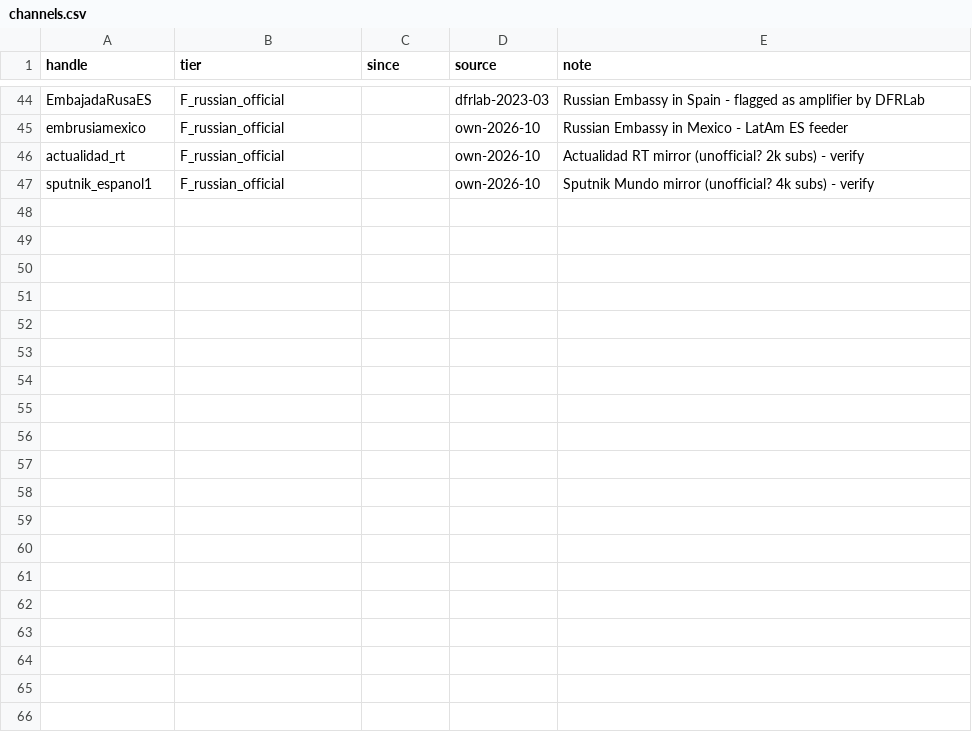
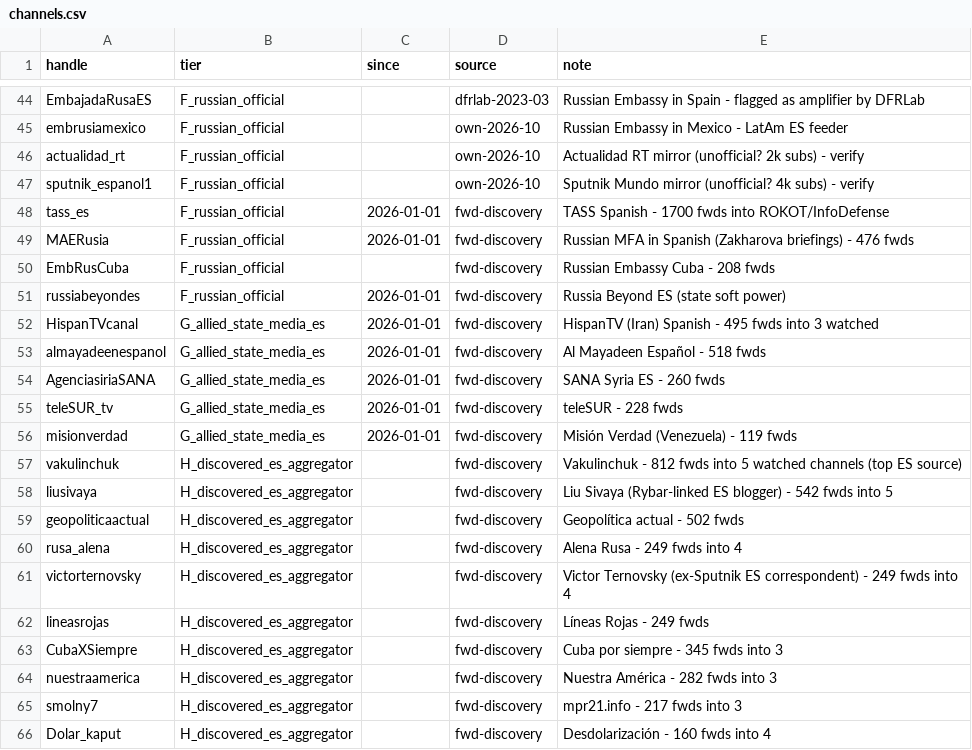
Before and after one commit to mateo19182/tg-monitor, a CSV file: channels.csv, drawn as a sheet; only a part is shown, gaps mark what is left out; the diff covers the shown part only; the diff names each change by its address in the sheet, - before the commit and + after, or states it on an @@ line.

```diff
--- a/channels.csv
+++ b/channels.csv
+row 48: tass_es | F_russian_official | 2026-01-01 | fwd-discovery | TASS Spanish - 1700 fwds into ROKOT/InfoDefense
+row 49: MAERusia | F_russian_official | 2026-01-01 | fwd-discovery | Russian MFA in Spanish (Zakharova briefings) - 476 fwds
+row 50: EmbRusCuba | F_russian_official |  | fwd-discovery | Russian Embassy Cuba - 208 fwds
+row 51: russiabeyondes | F_russian_official | 2026-01-01 | fwd-discovery | Russia Beyond ES (state soft power)
+row 52: HispanTVcanal | G_allied_state_media_es | 2026-01-01 | fwd-discovery | HispanTV (Iran) Spanish - 495 fwds into 3 watched
+row 53: almayadeenespanol | G_allied_state_media_es | 2026-01-01 | fwd-discovery | Al Mayadeen Español - 518 fwds
+row 54: AgenciasiriaSANA | G_allied_state_media_es | 2026-01-01 | fwd-discovery | SANA Syria ES - 260 fwds
+row 55: teleSUR_tv | G_allied_state_media_es | 2026-01-01 | fwd-discovery | teleSUR - 228 fwds
+row 56: misionverdad | G_allied_state_media_es | 2026-01-01 | fwd-discovery | Misión Verdad (Venezuela) - 119 fwds
+row 57: vakulinchuk | H_discovered_es_aggregator |  | fwd-discovery | Vakulinchuk - 812 fwds into 5 watched channels (top ES source)
+row 58: liusivaya | H_discovered_es_aggregator |  | fwd-discovery | Liu Sivaya (Rybar-linked ES blogger) - 542 fwds into 5
+row 59: geopoliticaactual | H_discovered_es_aggregator |  | fwd-discovery | Geopolítica actual - 502 fwds
+row 60: rusa_alena | H_discovered_es_aggregator |  | fwd-discovery | Alena Rusa - 249 fwds into 4
+row 61: victorternovsky | H_discovered_es_aggregator |  | fwd-discovery | Victor Ternovsky (ex-Sputnik ES correspondent) - 249 fwds into 4
+row 62: lineasrojas | H_discovered_es_aggregator |  | fwd-discovery | Líneas Rojas - 249 fwds
+row 63: CubaXSiempre | H_discovered_es_aggregator |  | fwd-discovery | Cuba por siempre - 345 fwds into 3
+row 64: nuestraamerica | H_discovered_es_aggregator |  | fwd-discovery | Nuestra América - 282 fwds into 3
+row 65: smolny7 | H_discovered_es_aggregator |  | fwd-discovery | mpr21.info - 217 fwds into 3
+row 66: Dolar_kaput | H_discovered_es_aggregator |  | fwd-discovery | Desdolarización - 160 fwds into 4
```
Also changed, not shown: 16 added rows elsewhere in this file.
